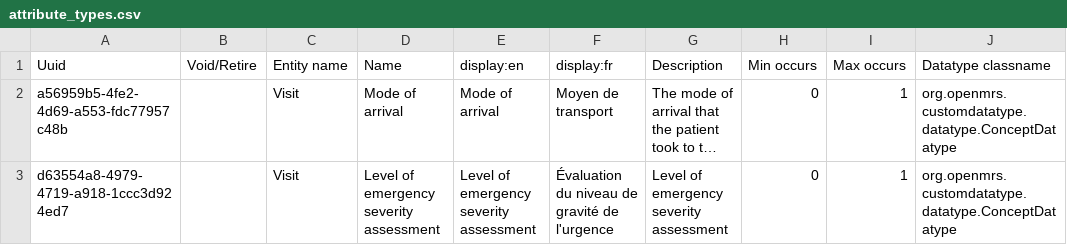
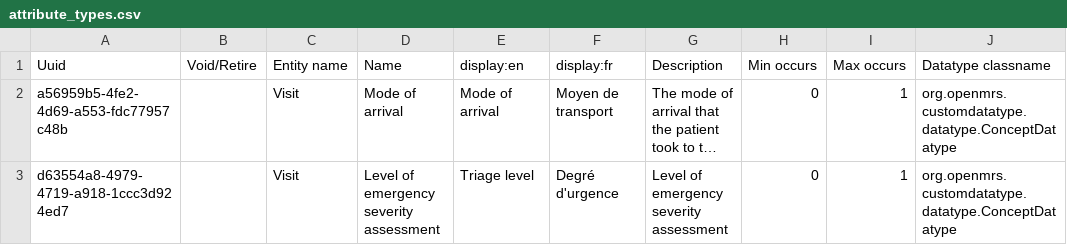
Before and after one commit to mekomsolutions/ozone-hsc, a CSV file: configs/openmrs/initializer_config/attributetypes/attribute_types.csv, drawn as a sheet; only a part is shown; long unchanged cells end in …; the diff names each change by its address in the sheet, - before the commit and + after, or states it on an @@ line.

Commit message:
Shorten triage level concept description

```diff
--- a/configs/openmrs/initializer_config/attributetypes/attribute_types.csv
+++ b/configs/openmrs/initializer_config/attributetypes/attribute_types.csv
-E3 (display:en): Level of emergency severity assessment
+E3 (display:en): Triage level
-F3 (display:fr): Évaluation du niveau de gravité de l'urgence
+F3 (display:fr): Degré d'urgence
```
